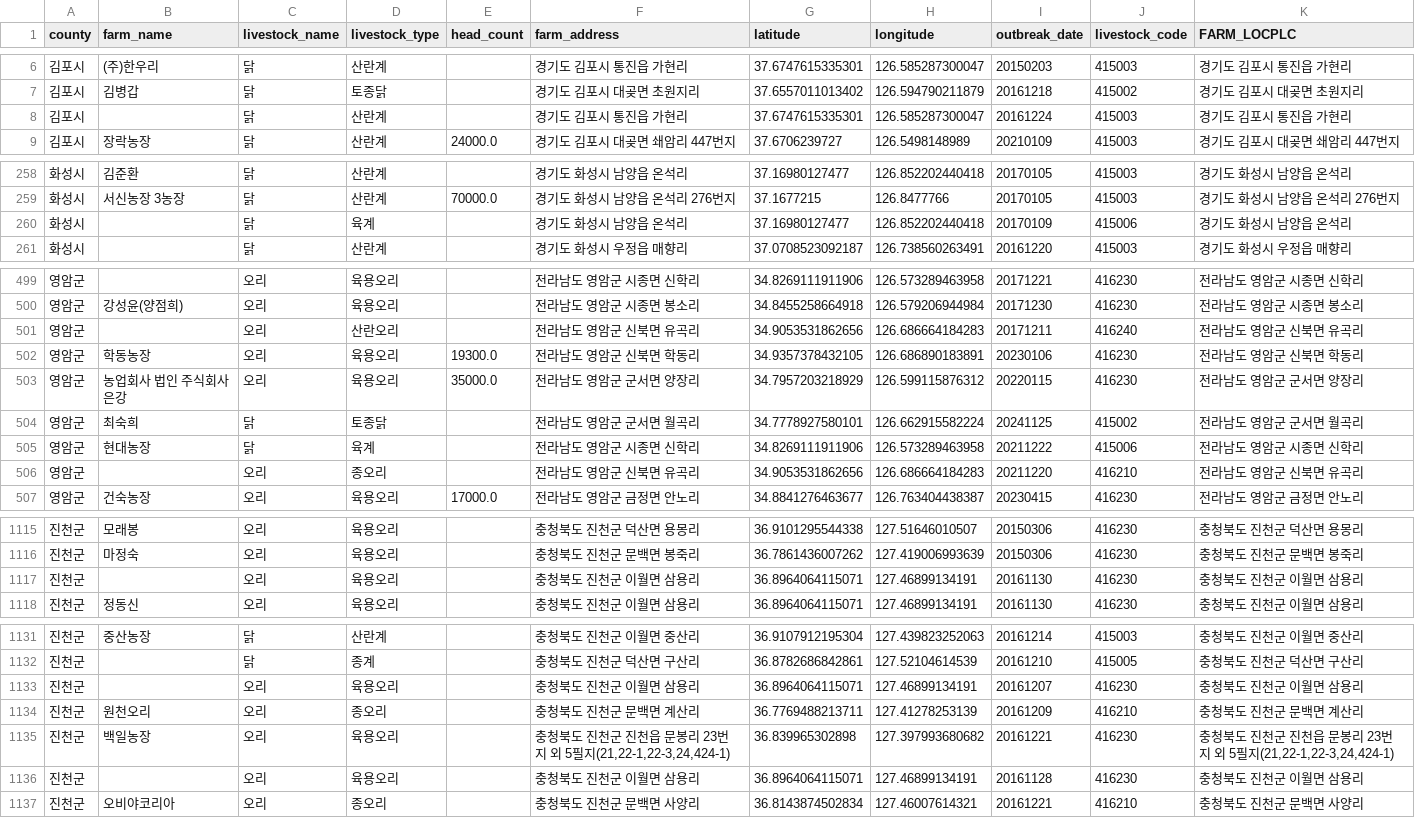
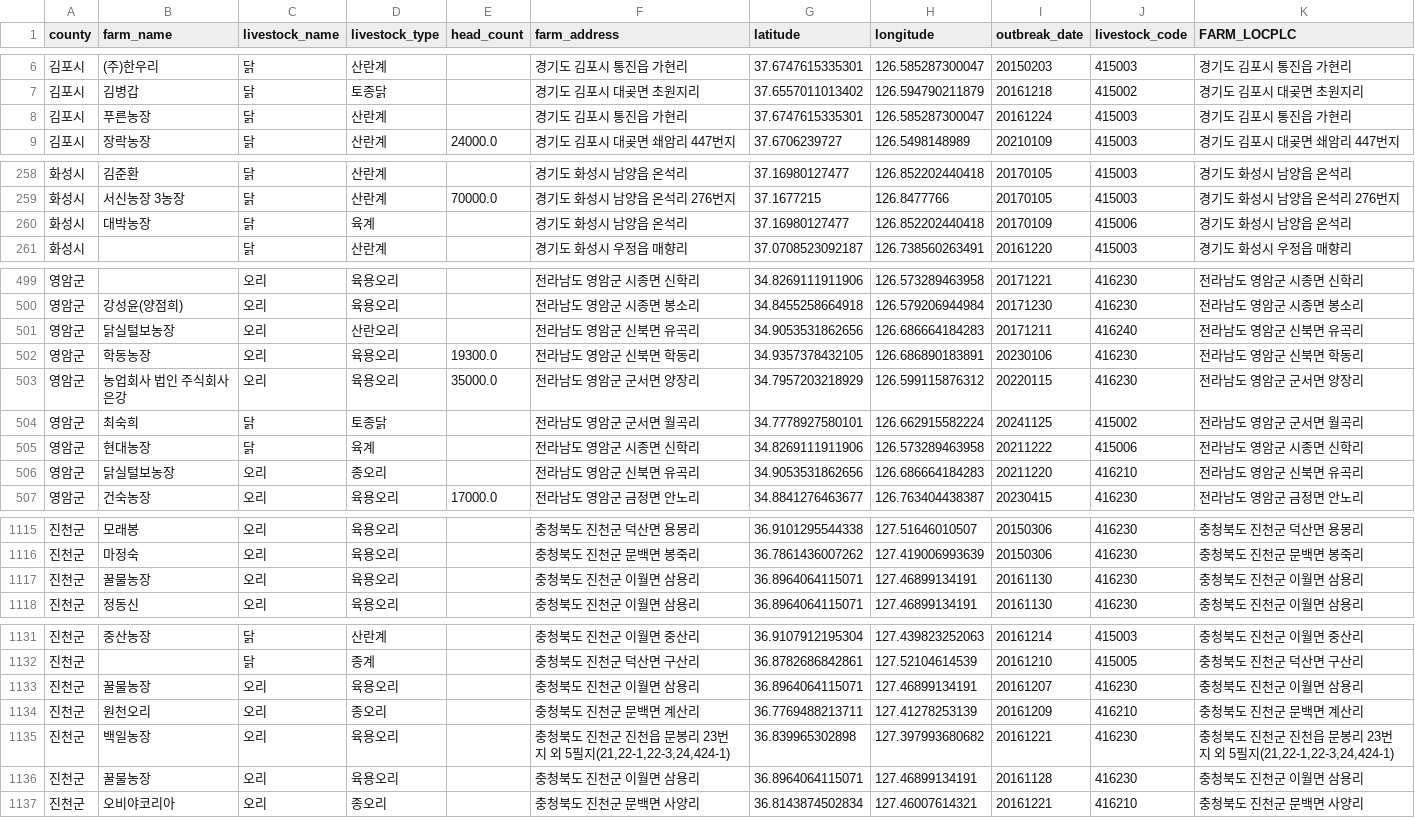
Before and after one commit to Risk-based-Routing-for-Disease-Control/Risk-based-Routing-for-Disease-Control, a CSV file: 최종감염농장/전국_최종감염농장.csv, drawn as a sheet; only a part is shown, gaps mark what is left out.

```diff
--- a/최종감염농장/전국_최종감염농장.csv
+++ b/최종감염농장/전국_최종감염농장.csv
@@ -7,3 +7,3 @@ county,farm_name,livestock_name,livestock_type,head_count,farm_address,latitude,
 김포시,김병갑,닭,토종닭,,경기도 김포시 대곶면 초원지리,37.6557011013402,126.594790211879,20161218,415002,경기도 김포시 대곶면 초원지리
-김포시,,닭,산란계,,경기도 김포시 통진읍 가현리,37.6747615335301,126.585287300047,20161224,415003,경기도 김포시 통진읍 가현리
+김포시,푸른농장,닭,산란계,,경기도 김포시 통진읍 가현리,37.6747615335301,126.585287300047,20161224,415003,경기도 김포시 통진읍 가현리
 김포시,장락농장,닭,산란계,24000.0,경기도 김포시 대곶면 쇄암리 447번지,37.6706239727,126.5498148989,20210109,415003,경기도 김포시 대곶면 쇄암리 447번지
@@ -259,3 +259,3 @@ county,farm_name,livestock_name,livestock_type,head_count,farm_address,latitude,
 화성시,서신농장 3농장,닭,산란계,70000.0,경기도 화성시 남양읍 온석리 276번지,37.1677215,126.8477766,20170105,415003,경기도 화성시 남양읍 온석리 276번지
-화성시,,닭,육계,,경기도 화성시 남양읍 온석리,37.16980127477,126.852202440418,20170109,415006,경기도 화성시 남양읍 온석리
+화성시,대박농장,닭,육계,,경기도 화성시 남양읍 온석리,37.16980127477,126.852202440418,20170109,415006,경기도 화성시 남양읍 온석리
 화성시,,닭,산란계,,경기도 화성시 우정읍 매향리,37.0708523092187,126.738560263491,20161220,415003,경기도 화성시 우정읍 매향리
@@ -500,3 +500,3 @@ county,farm_name,livestock_name,livestock_type,head_count,farm_address,latitude,
 영암군,강성윤(양점희),오리,육용오리,,전라남도 영암군 시종면 봉소리,34.8455258664918,126.579206944984,20171230,416230,전라남도 영암군 시종면 봉소리
-영암군,,오리,산란오리,,전라남도 영암군 신북면 유곡리,34.9053531862656,126.686664184283,20171211,416240,전라남도 영암군 신북면 유곡리
+영암군,닭실털보농장,오리,산란오리,,전라남도 영암군 신북면 유곡리,34.9053531862656,126.686664184283,20171211,416240,전라남도 영암군 신북면 유곡리
 영암군,학동농장,오리,육용오리,19300.0,전라남도 영암군 신북면 학동리,34.9357378432105,126.686890183891,20230106,416230,전라남도 영암군 신북면 학동리
@@ -505,3 +505,3 @@ county,farm_name,livestock_name,livestock_type,head_count,farm_address,latitude,
 영암군,현대농장,닭,육계,,전라남도 영암군 시종면 신학리,34.8269111911906,126.573289463958,20211222,415006,전라남도 영암군 시종면 신학리
-영암군,,오리,종오리,,전라남도 영암군 신북면 유곡리,34.9053531862656,126.686664184283,20211220,416210,전라남도 영암군 신북면 유곡리
+영암군,닭실털보농장,오리,종오리,,전라남도 영암군 신북면 유곡리,34.9053531862656,126.686664184283,20211220,416210,전라남도 영암군 신북면 유곡리
 영암군,건숙농장,오리,육용오리,17000.0,전라남도 영암군 금정면 안노리,34.8841276463677,126.763404438387,20230415,416230,전라남도 영암군 금정면 안노리
@@ -1116,3 +1116,3 @@ county,farm_name,livestock_name,livestock_type,head_count,farm_address,latitude,
 진천군,마정숙,오리,육용오리,,충청북도 진천군 문백면 봉죽리,36.7861436007262,127.419006993639,20150306,416230,충청북도 진천군 문백면 봉죽리
-진천군,,오리,육용오리,,충청북도 진천군 이월면 삼용리,36.8964064115071,127.46899134191,20161130,416230,충청북도 진천군 이월면 삼용리
+진천군,꿀물농장,오리,육용오리,,충청북도 진천군 이월면 삼용리,36.8964064115071,127.46899134191,20161130,416230,충청북도 진천군 이월면 삼용리
 진천군,정동신,오리,육용오리,,충청북도 진천군 이월면 삼용리,36.8964064115071,127.46899134191,20161130,416230,충청북도 진천군 이월면 삼용리
@@ -1132,6 +1132,6 @@ county,farm_name,livestock_name,livestock_type,head_count,farm_address,latitude,
 진천군,,닭,종계,,충청북도 진천군 덕산면 구산리,36.8782686842861,127.52104614539,20161210,415005,충청북도 진천군 덕산면 구산리
-진천군,,오리,육용오리,,충청북도 진천군 이월면 삼용리,36.8964064115071,127.46899134191,20161207,416230,충청북도 진천군 이월면 삼용리
+진천군,꿀물농장,오리,육용오리,,충청북도 진천군 이월면 삼용리,36.8964064115071,127.46899134191,20161207,416230,충청북도 진천군 이월면 삼용리
 진천군,원천오리,오리,종오리,,충청북도 진천군 문백면 계산리,36.7769488213711,127.41278253139,20161209,416210,충청북도 진천군 문백면 계산리
 진천군,백일농장,오리,육용오리,,"충청북도 진천군 진천읍 문봉리 23번지 외 5필지(21,22-1,22-3,24,424-1)",36.839965302898,127.397993680682,20161221,416230,"충청북도 진천군 진천읍 문봉리 23번지 외 5필지(21,22-1,22-3,24,424-1)"
-진천군,,오리,육용오리,,충청북도 진천군 이월면 삼용리,36.8964064115071,127.46899134191,20161128,416230,충청북도 진천군 이월면 삼용리
+진천군,꿀물농장,오리,육용오리,,충청북도 진천군 이월면 삼용리,36.8964064115071,127.46899134191,20161128,416230,충청북도 진천군 이월면 삼용리
 진천군,오비야코리아,오리,종오리,,충청북도 진천군 문백면 사양리,36.8143874502834,127.46007614321,20161221,416210,충청북도 진천군 문백면 사양리
```
Also changed, not shown: 27 other files.
